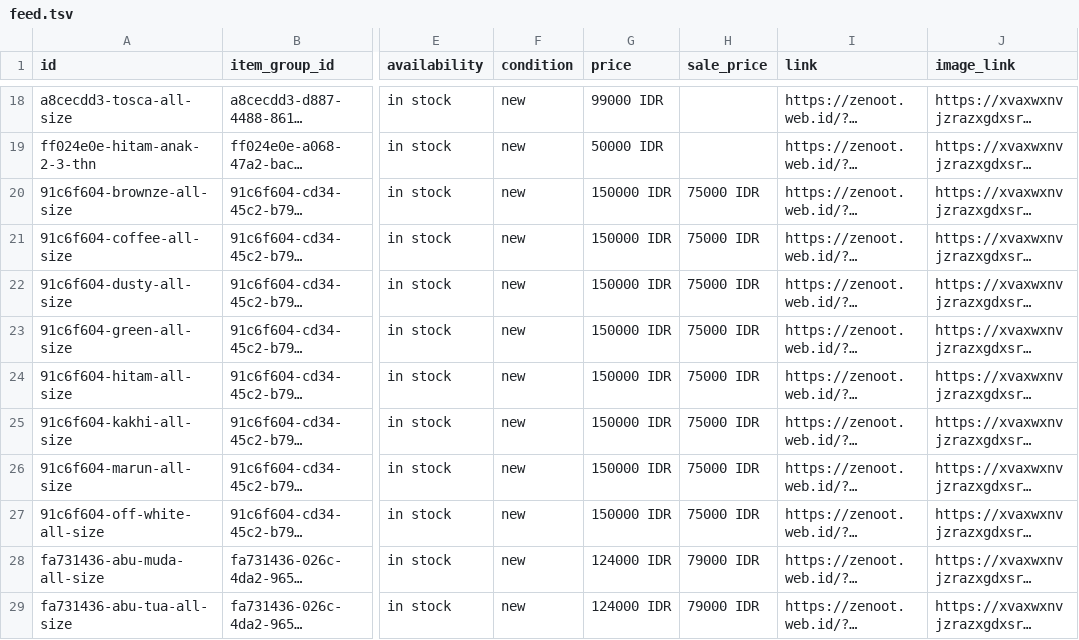
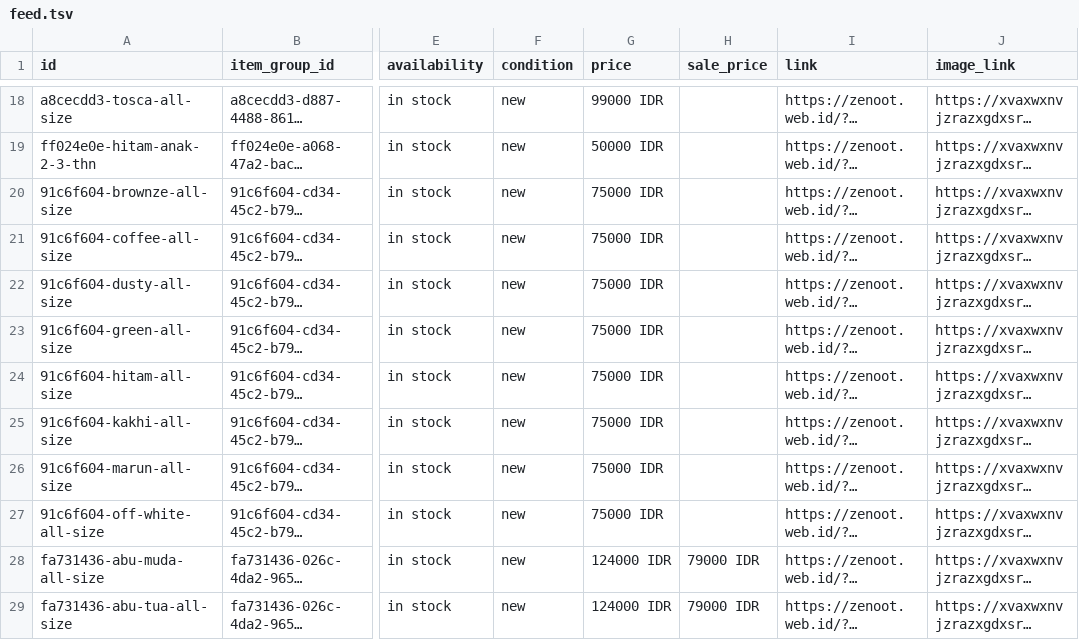
Before and after one commit to zenoot89/zenot-shop, a TSV file: feed.tsv, drawn as a sheet; only a part is shown, gaps mark what is left out; long unchanged cells end in …; the diff names each change by its address in the sheet, - before the commit and + after, or states it on an @@ line.

```diff
--- a/feed.tsv
+++ b/feed.tsv
-G20:G27 (price): 150000 IDR
+G20:G27 (price): 75000 IDR
-H20:H27 (sale_price): 75000 IDR
+H20:H27 (sale_price): (empty)
```
Also changed, not shown: 1 other file.
